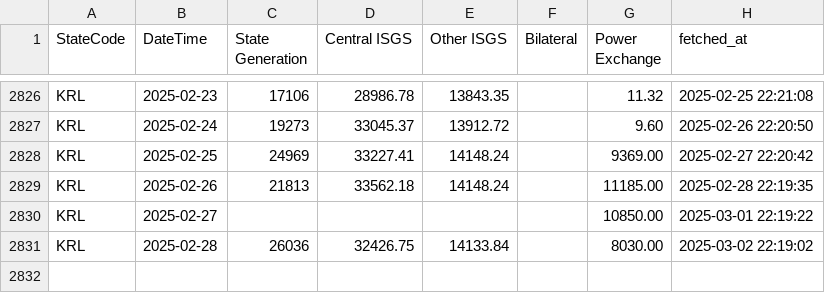
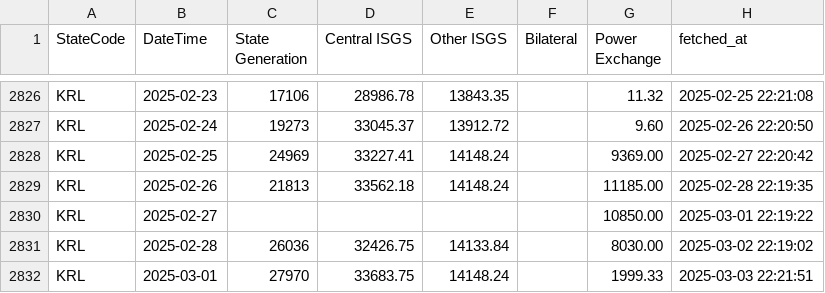
Before and after one commit to vanga/india-power-generation, a CSV file: data/meritindia/daily-state-generation/raw/KRL.csv, drawn as a sheet; only a part is shown, gaps mark what is left out; the diff names each change by its address in the sheet, - before the commit and + after, or states it on an @@ line.

```diff
--- a/data/meritindia/daily-state-generation/raw/KRL.csv
+++ b/data/meritindia/daily-state-generation/raw/KRL.csv
+row 2832: KRL | 2025-03-01 | 27970 | 33683.75 | 14148.24 |  | 1999.33 | 2025-03-03 22:21:51
```
Also changed, not shown: data/meritindia/daily-state-generation/raw/HRN.csv, data/meritindia/daily-state-generation/raw/MHA.csv, 32 other files.
